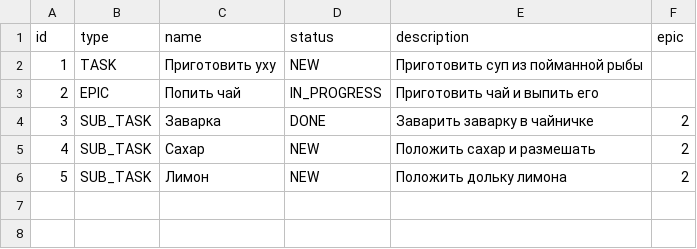
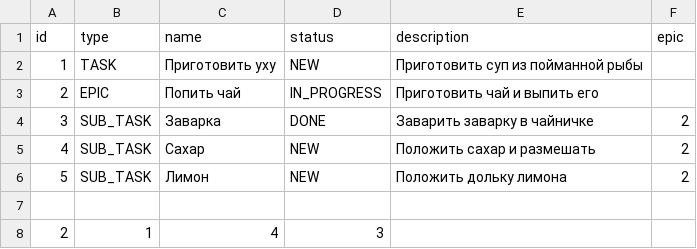
Before and after one commit to AlexTsokov/java-kanban, a CSV file: out/production/java-kanban/resources/tasks.csv, drawn as a sheet.

```diff
--- a/out/production/java-kanban/resources/tasks.csv
+++ b/out/production/java-kanban/resources/tasks.csv
@@ -6 +6,3 @@ id, type, name, status, description, epic
 5,SUB_TASK,Лимон,NEW,Положить дольку лимона,2
+
+2,1,4,3
```
Also changed, not shown: 4 other files.
